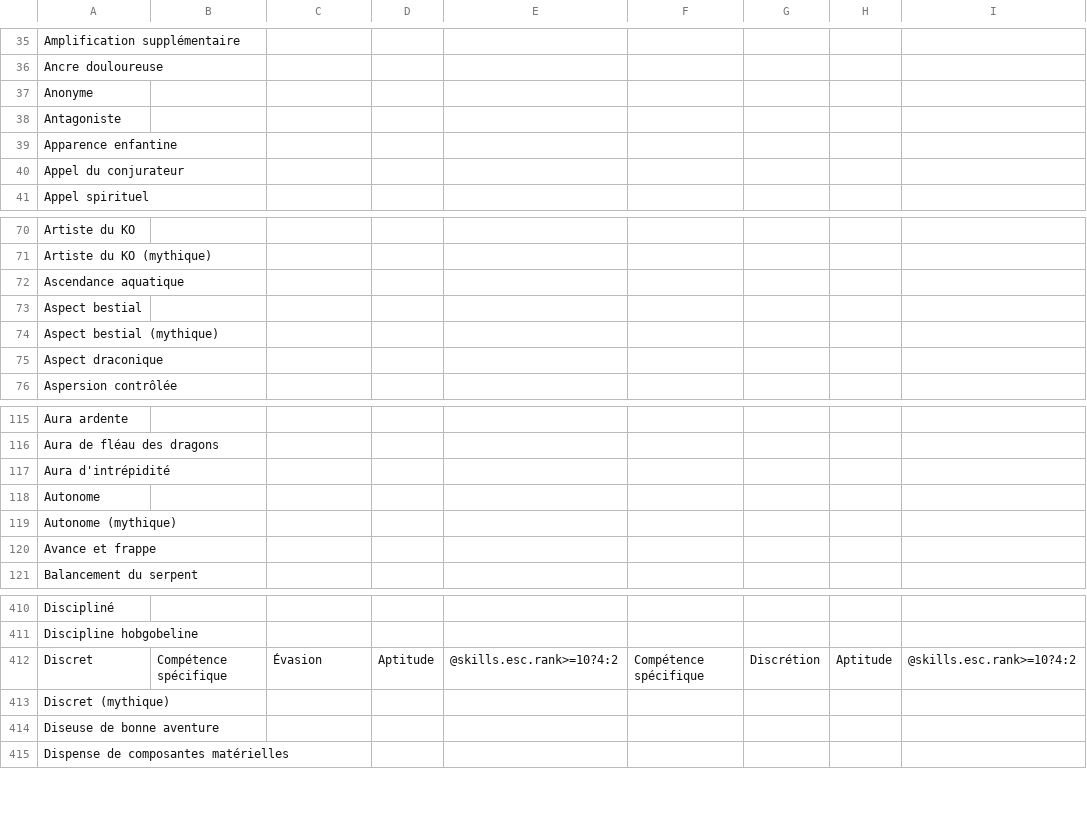
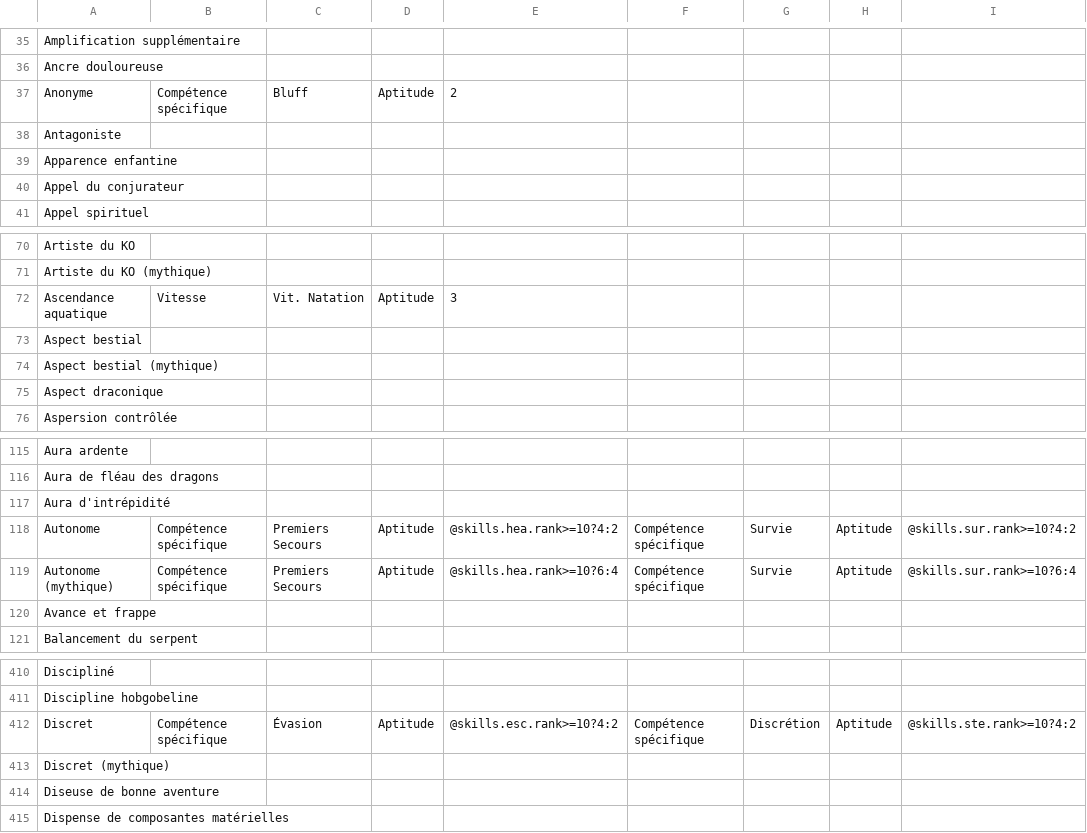
Before and after one commit to SvenWerlen/pathfinderfr-data, a CSV file: foundryvtt/data/buffs-feats.csv, drawn as a sheet; only a part is shown, gaps mark what is left out; the diff covers the shown part only.

```diff
--- a/foundryvtt/data/buffs-feats.csv
+++ b/foundryvtt/data/buffs-feats.csv
@@ -36,3 +36,3 @@ Amplification supplémentaire,,,,,,,,
 Ancre douloureuse,,,,,,,,
-Anonyme,,,,,,,,
+Anonyme,Compétence spécifique,Bluff,Aptitude,2,,,,
 Antagoniste,,,,,,,,
@@ -71,3 +71,3 @@ Artiste du KO,,,,,,,,
 Artiste du KO (mythique),,,,,,,,
-Ascendance aquatique,,,,,,,,
+Ascendance aquatique,Vitesse,Vit. Natation,Aptitude,3,,,,
 Aspect bestial,,,,,,,,
@@ -117,4 +117,4 @@ Aura de fléau des dragons,,,,,,,,
 Aura d'intrépidité,,,,,,,,
-Autonome,,,,,,,,
-Autonome (mythique),,,,,,,,
+Autonome,Compétence spécifique,Premiers Secours,Aptitude,@skills.hea.rank>=10?4:2,Compétence spécifique,Survie,Aptitude,@skills.sur.rank>=10?4:2
+Autonome (mythique),Compétence spécifique,Premiers Secours,Aptitude,@skills.hea.rank>=10?6:4,Compétence spécifique,Survie,Aptitude,@skills.sur.rank>=10?6:4
 Avance et frappe,,,,,,,,
@@ -411,3 +411,3 @@ Discipliné,,,,,,,,
 Discipline hobgobeline,,,,,,,,
-Discret,Compétence spécifique,Évasion,Aptitude,@skills.esc.rank>=10?4:2,Compétence spécifique,Discrétion,Aptitude,@skills.esc.rank>=10?4:2
+Discret,Compétence spécifique,Évasion,Aptitude,@skills.esc.rank>=10?4:2,Compétence spécifique,Discrétion,Aptitude,@skills.ste.rank>=10?4:2
 Discret (mythique),,,,,,,,
```
Also changed, not shown: 60 edited cells elsewhere in this file, 2 other files.
